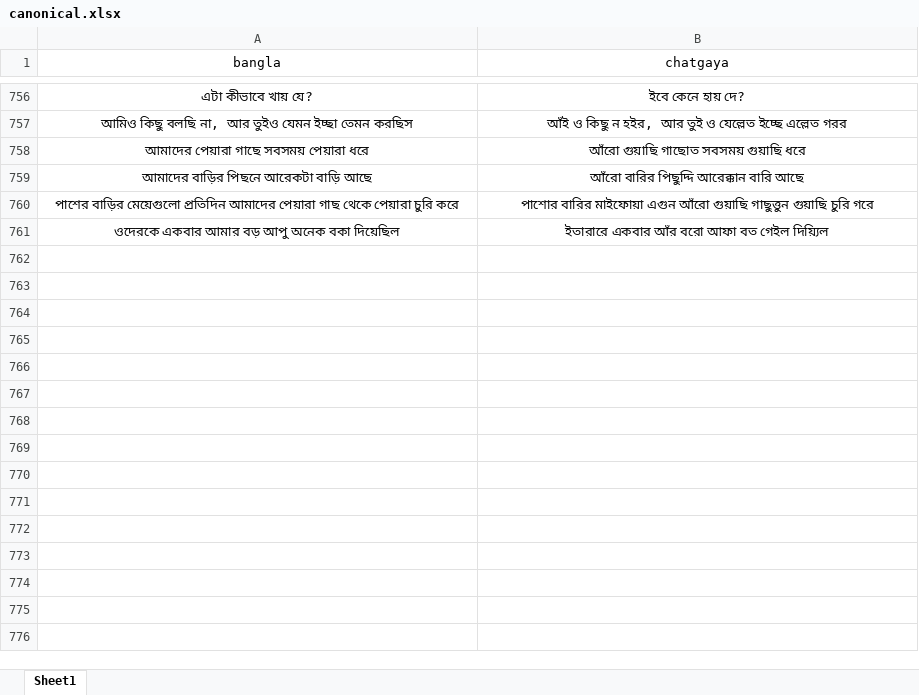
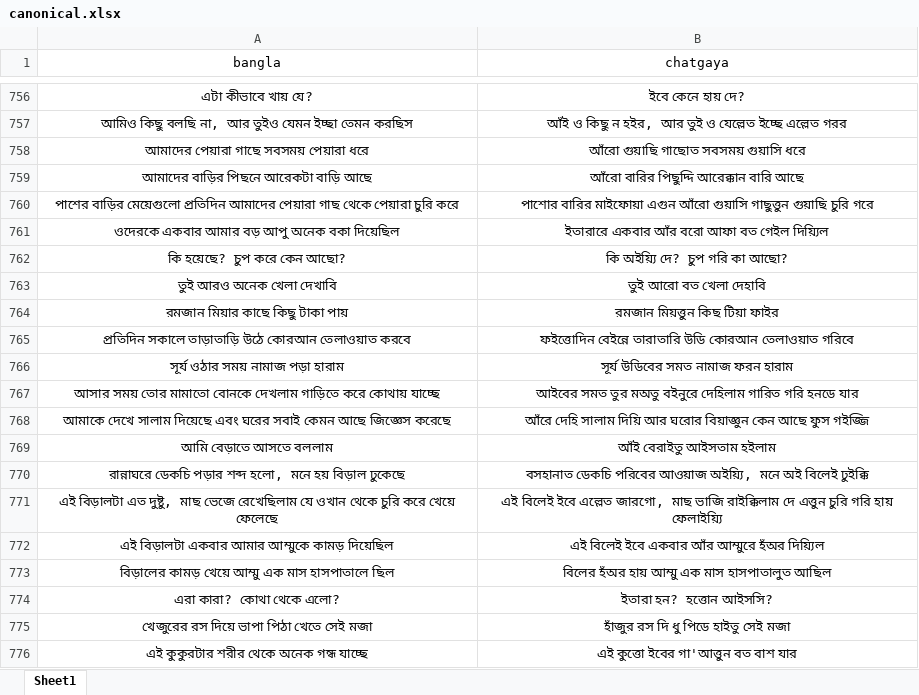
Before and after one commit to Mostafa-Moin26/chatgaya-bangla-nmt, an Excel workbook: data/canonical.xlsx, sheet Sheet1, drawn as a sheet; only a part is shown, gaps mark what is left out; values as stored, in another font and other column widths than the file's, no borders; the diff covers the shown part only; the diff names each change by its address in the sheet, - before the commit and + after, or states it on an @@ line.

```diff
--- a/data/canonical.xlsx (sheet Sheet1)
+++ b/data/canonical.xlsx (sheet Sheet1)
-B758 (chatgaya): আঁরো গুয়াছি গাছোত সবসময় গুয়াছি ধরে
+B758 (chatgaya): আঁরো গুয়াছি গাছোত সবসময় গুয়াসি ধরে
-B760 (chatgaya): …এগুন আঁরো গুয়াছি গাছুত্তুন গুয়াছি…
+B760 (chatgaya): …এগুন আঁরো গুয়াসি গাছুত্তুন গুয়াছি…
+row 762: কি হয়েছে? চুপ করে কেন আছো? | কি অইয়্যি দে? চুপ গরি কা আছো?
+row 763: তুই আরও অনেক খেলা দেখাবি | তুই আরো বত খেলা দেহাবি
+row 764: রমজান মিয়ার কাছে কিছু টাকা পায় | রমজান মিয়ত্তুন কিছ টিয়া ফাইর
+row 765: প্রতিদিন সকালে তাড়াতাড়ি উঠে কোরআন তেলাওয়াত করবে | ফইত্তোদিন বেইন্নে তারাতারি উডি কোরআন তেলাওয়াত গরিবে
+row 766: সূর্য ওঠার সময় নামাজ পড়া হারাম | সূর্য উডিবের সমত নামাজ ফরন হারাম
+row 767: আসার সময় তোর মামাতো বোনকে দেখলাম গাড়িতে করে কোথায় যাচ্ছে | আইবের সমত তুর মঅতু বইনুরে দেহিলাম গারিত গরি হনডে যার
+row 768: আমাকে দেখে সালাম দিয়েছে এবং ঘরের সবাই কেমন আছে জিজ্ঞেস করেছে | আঁরে দেহি সালাম দিয়ি আর ঘরোর বিয়াজ্ঞুন কেন আছে ফুস গইজ্জি
+row 769: আমি বেড়াতে আসতে বললাম | আঁই বেরাইতু আইসতাম হইলাম
+row 770: রান্নাঘরে ডেকচি পড়ার শব্দ হলো, মনে হয় বিড়াল ঢুকেছে | বসহানাত ডেকচি পরিবের আওয়াজ অইয়্যি, মনে অই বিলেই ঢুইক্কি
+row 771: এই বিড়ালটা এত দুষ্টু, মাছ ভেজে রেখেছিলাম যে ওখান থেকে চুরি করে খেয়ে ফেলেছে | এই বিলেই ইবে এল্লেত জারগো, মাছ ভাজি রাইক্কিলাম দে এত্তুন চুরি গরি হায় ফেলাইয়্যি
+row 772: এই বিড়ালটা একবার আমার আম্মুকে কামড় দিয়েছিল | এই বিলেই ইবে একবার আঁর আম্মুরে হঁঅর দিয়্যিল
+row 773: বিড়ালের কামড় খেয়ে আম্মু এক মাস হাসপাতালে ছিল | বিলের হঁঅর হায় আম্মু এক মাস হাসপাতালুত আছিল
+row 774: এরা কারা? কোথা থেকে এলো? | ইতারা হন? হত্তোন আইসসি?
+row 775: খেজুরের রস দিয়ে ভাপা পিঠা খেতে সেই মজা | হাঁজুর রস দি ধু পিডে হাইতু সেই মজা
+row 776: এই কুকুরটার শরীর থেকে অনেক গন্ধ যাচ্ছে | এই কুত্তো ইবের গা'আত্তুন বত বাশ যার
```
Also changed, not shown: 20 added rows and 4 edited cells elsewhere in this sheet, 1 other file.
